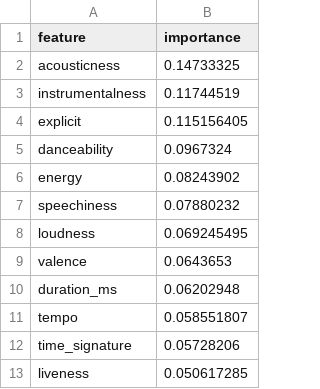
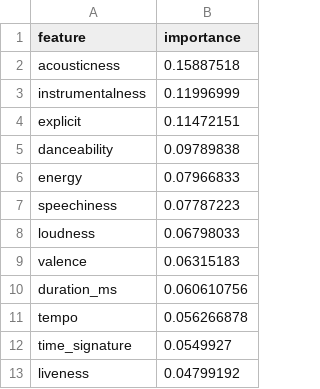
Before and after one commit to markmin3/MSE446-Project, a CSV file: model_outputs/high_performance_xgb/feature_importance.csv, drawn as a sheet.

```diff
--- a/model_outputs/high_performance_xgb/feature_importance.csv
+++ b/model_outputs/high_performance_xgb/feature_importance.csv
@@ -1,13 +1,13 @@
 feature,importance
-acousticness,0.14733325
-instrumentalness,0.11744519
-explicit,0.115156405
-danceability,0.0967324
-energy,0.08243902
-speechiness,0.07880232
-loudness,0.069245495
-valence,0.0643653
-duration_ms,0.06202948
-tempo,0.058551807
-time_signature,0.05728206
-liveness,0.050617285
+acousticness,0.15887518
+instrumentalness,0.11996999
+explicit,0.11472151
+danceability,0.09789838
+energy,0.07966833
+speechiness,0.07787223
+loudness,0.06798033
+valence,0.06315183
+duration_ms,0.060610756
+tempo,0.056266878
+time_signature,0.0549927
+liveness,0.04799192
```
Also changed, not shown: model_outputs/high_performance_xgb/confusion_matrix.csv, 5 other files.
